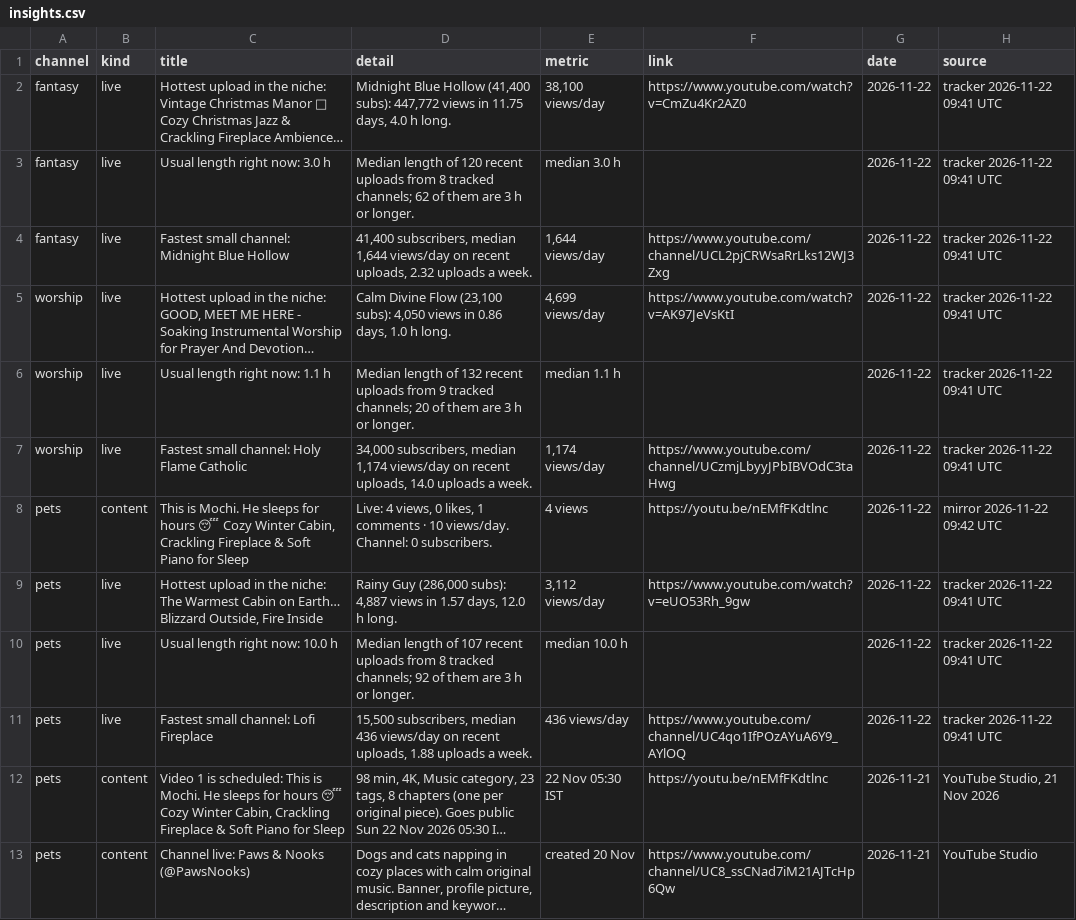
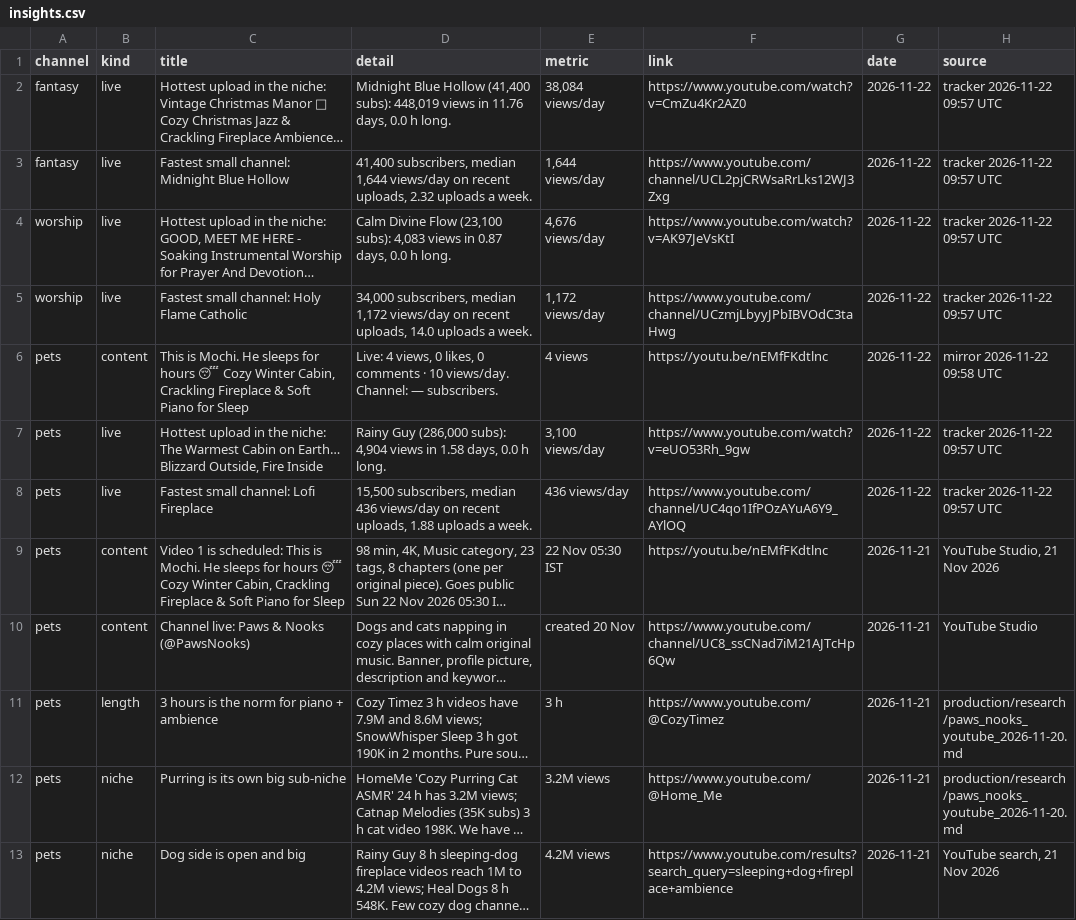
Before and after one commit to ashish91aggarwal-alt/AI, a CSV file: ambient-channels/dashboard/export/insights.csv, drawn as a sheet; only a part is shown; the shorter side is filled out with more unchanged rows; long unchanged cells end in …; removed rows and columns are numbered as before the commit, all else as after; the diff names each change by its address in the sheet, - before the commit and + after, or states it on an @@ line.

```diff
--- a/ambient-channels/dashboard/export/insights.csv
+++ b/ambient-channels/dashboard/export/insights.csv
-D2 (detail): …(41,400 subs): 447,772 views in 11.75 days, 4.0 h long.
+D2 (detail): …(41,400 subs): 448,019 views in 11.76 days, 0.0 h long.
-E2 (metric): 38,100 views/day
+E2 (metric): 38,084 views/day
-H2 (source): tracker 2026-11-22 09:41 UTC
+H2 (source): tracker 2026-11-22 09:57 UTC
-row 3: fantasy | live | Usual length right now: 3.0 h | Median length of 120 recent uploads from 8 tracked channels; 62 of them are 3 h or longer. | median 3.0 h |  | 2026-11-22 | tracker 2026-11-22 09:41 UTC
-H3:H4 (source): tracker 2026-11-22 09:41 UTC
+H3:H4 (source): tracker 2026-11-22 09:57 UTC
-D4 (detail): …(23,100 subs): 4,050 views in 0.86 days, 1.0 h long.
+D4 (detail): …(23,100 subs): 4,083 views in 0.87 days, 0.0 h long.
-E4 (metric): 4,699 views/day
+E4 (metric): 4,676 views/day
-row 6: worship | live | Usual length right now: 1.1 h | Median length of 132 recent uploads from 9 tracked channels; 20 of them are 3 h or longer. | median 1.1 h |  | 2026-11-22 | tracker 2026-11-22 09:41 UTC
-D5 (detail): …subscribers, median 1,174 views/day on…
+D5 (detail): …subscribers, median 1,172 views/day on…
-E5 (metric): 1,174 views/day
+E5 (metric): 1,172 views/day
-H5 (source): tracker 2026-11-22 09:41 UTC
+H5 (source): tracker 2026-11-22 09:57 UTC
-D6 (detail): …0 likes, 1 comments · 10 views/day. Channel: 0 subscribers.
+D6 (detail): …0 likes, 0 comments · 10 views/day. Channel: — subscribers.
-H6 (source): mirror 2026-11-22 09:42 UTC
+H6 (source): mirror 2026-11-22 09:58 UTC
-D7 (detail): …(286,000 subs): 4,887 views in 1.57 days, 12.0 h long.
+D7 (detail): …(286,000 subs): 4,904 views in 1.58 days, 0.0 h long.
-E7 (metric): 3,112 views/day
+E7 (metric): 3,100 views/day
-H7 (source): tracker 2026-11-22 09:41 UTC
+H7 (source): tracker 2026-11-22 09:57 UTC
-row 10: pets | live | Usual length right now: 10.0 h | Median length of 107 recent uploads from 8 tracked channels; 92 of them are 3 h or longer. | median 10.0 h |  | 2026-11-22 | tracker 2026-11-22 09:41 UTC
-H8 (source): tracker 2026-11-22 09:41 UTC
+H8 (source): tracker 2026-11-22 09:57 UTC
```
Also changed, not shown: ambient-channels/dashboard/export/channels.csv, ambient-channels/dashboard/export/own_video_history.csv, 22 other files.
